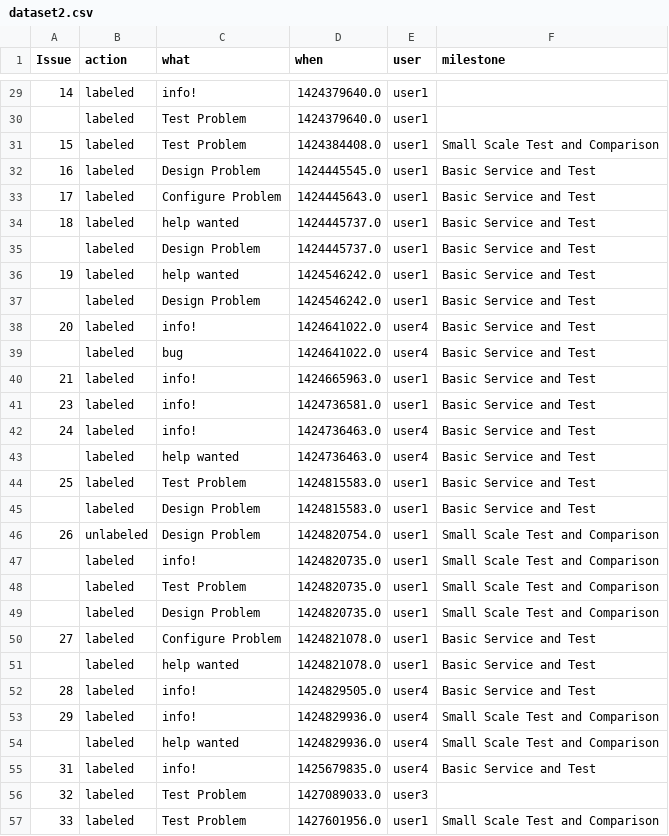
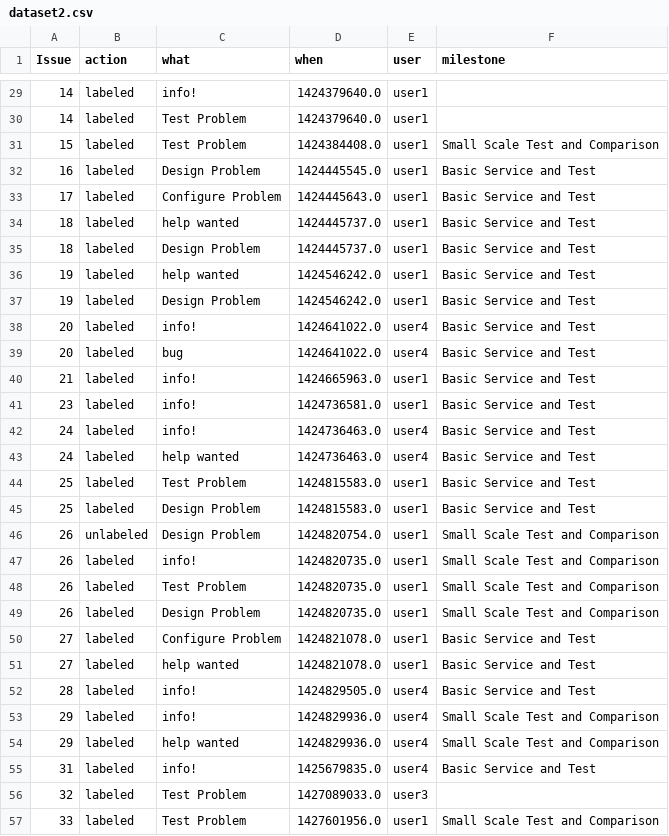
Before and after one commit to SuperCh-SE-NCSU/Project2_badsmell, a CSV file: Data/dataset2.csv, drawn as a sheet; only a part is shown, gaps mark what is left out; the diff covers the shown part only.

```diff
--- a/Data/dataset2.csv
+++ b/Data/dataset2.csv
@@ -30,2 +30,2 @@
-,labeled,	  Test Problem,	  1424379640.0,	  user1
+14,labeled,	  Test Problem,	  1424379640.0,	  user1,
  15,  labeled,	  Test Problem,	  1424384408.0,	  user1,	  Small Scale Test and Comparison
@@ -34,7 +34,7 @@
  18,  labeled,	  help wanted,	  1424445737.0,	  user1,	  Basic Service and Test
-,labeled,	  Design Problem,	  1424445737.0,	  user1,	  Basic Service and Test
+18,labeled,	  Design Problem,	  1424445737.0,	  user1,	  Basic Service and Test
  19,  labeled,	  help wanted,	  1424546242.0,	  user1,	  Basic Service and Test
-,labeled,	  Design Problem,	  1424546242.0,	  user1,	  Basic Service and Test
+19,labeled,	  Design Problem,	  1424546242.0,	  user1,	  Basic Service and Test
  20,  labeled,	  info!,	  1424641022.0,	  user4,	  Basic Service and Test
-,labeled,	  bug,	  1424641022.0,	  user4,	  Basic Service and Test
+20,labeled,	  bug,	  1424641022.0,	  user4,	  Basic Service and Test
  21,  labeled,	  info!,	  1424665963.0,	  user1,	  Basic Service and Test
@@ -42,14 +42,14 @@
  24,  labeled,	  info!,	  1424736463.0,	  user4,	  Basic Service and Test
-,labeled,	  help wanted,	  1424736463.0,	  user4,	  Basic Service and Test
+24,labeled,	  help wanted,	  1424736463.0,	  user4,	  Basic Service and Test
  25,  labeled,	  Test Problem,	  1424815583.0,	  user1,	  Basic Service and Test
-,labeled,	  Design Problem,	  1424815583.0,	  user1,	  Basic Service and Test
+25,labeled,	  Design Problem,	  1424815583.0,	  user1,	  Basic Service and Test
  26,  unlabeled,	  Design Problem,	  1424820754.0,	  user1,	  Small Scale Test and Comparison
-,labeled,	  info!,	  1424820735.0,	  user1,	  Small Scale Test and Comparison
-,labeled,	  Test Problem,	  1424820735.0,	  user1,	  Small Scale Test and Comparison
-,labeled,	  Design Problem,	  1424820735.0,	  user1,	  Small Scale Test and Comparison
+26,labeled,	  info!,	  1424820735.0,	  user1,	  Small Scale Test and Comparison
+26,labeled,	  Test Problem,	  1424820735.0,	  user1,	  Small Scale Test and Comparison
+26,labeled,	  Design Problem,	  1424820735.0,	  user1,	  Small Scale Test and Comparison
  27,  labeled,	  Configure Problem,	  1424821078.0,	  user1,	  Basic Service and Test
-,labeled,	  help wanted,	  1424821078.0,	  user1,	  Basic Service and Test
+27,labeled,	  help wanted,	  1424821078.0,	  user1,	  Basic Service and Test
  28,  labeled,	  info!,	  1424829505.0,	  user4,	  Basic Service and Test
  29,  labeled,	  info!,	  1424829936.0,	  user4,	  Small Scale Test and Comparison
-,labeled,	  help wanted,	  1424829936.0,	  user4,	  Small Scale Test and Comparison
+29,labeled,	  help wanted,	  1424829936.0,	  user4,	  Small Scale Test and Comparison
  31,  labeled,	  info!,	  1425679835.0,	  user4,	  Basic Service and Test
```
Also changed, not shown: 28 edited cells elsewhere in this file.
